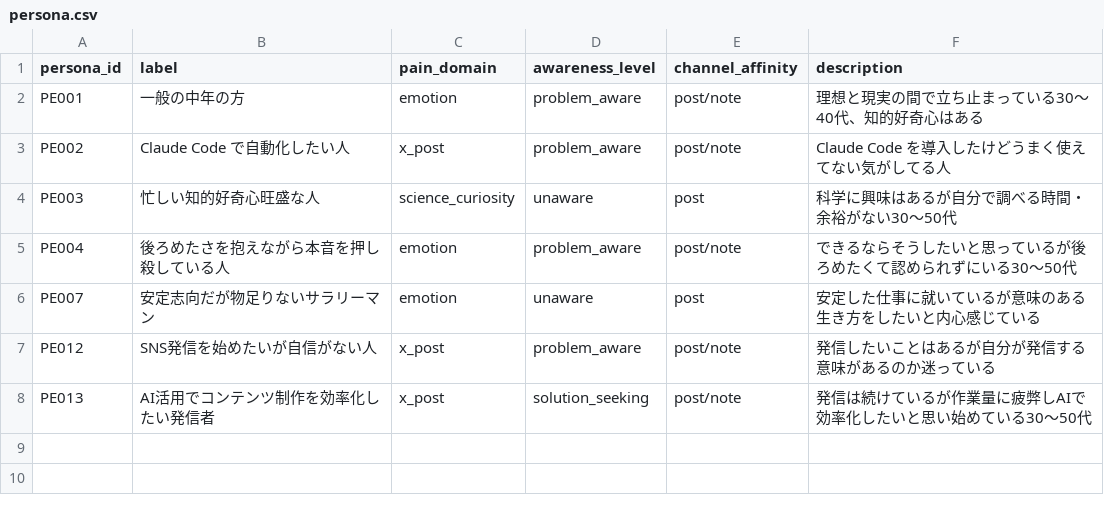
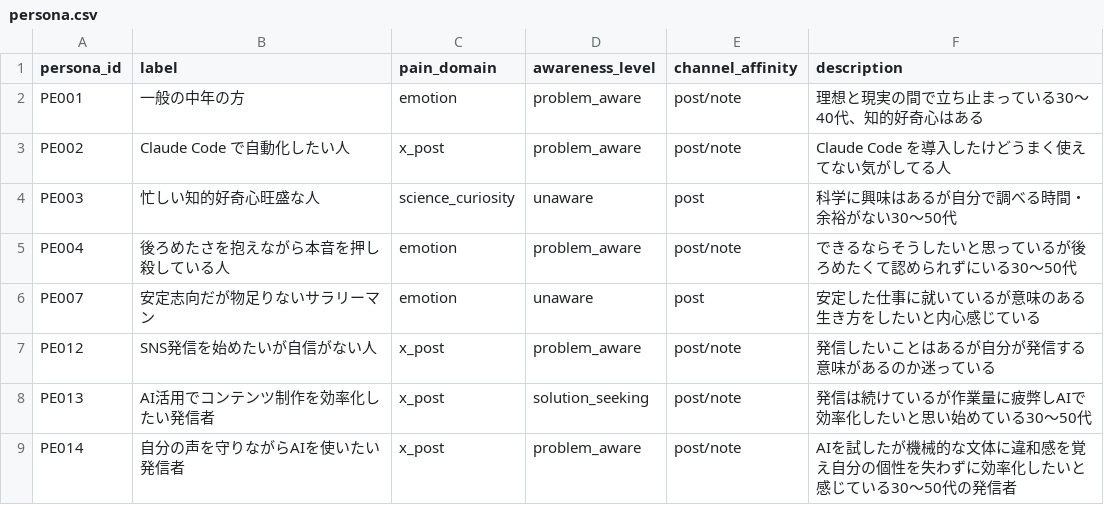
Before and after one commit to useakat/xClaude, a CSV file: database/persona.csv, drawn as a sheet.

```diff
--- a/database/persona.csv
+++ b/database/persona.csv
@@ -8 +8,2 @@ PE012,SNS発信を始めたいが自信がない人,x_post,problem_aware,post/no
 PE013,AI活用でコンテンツ制作を効率化したい発信者,x_post,solution_seeking,post/note,発信は続けているが作業量に疲弊しAIで効率化したいと思い始めている30〜50代
+PE014,自分の声を守りながらAIを使いたい発信者,x_post,problem_aware,post/note,AIを試したが機械的な文体に違和感を覚え自分の個性を失わずに効率化したいと感じている30〜50代の発信者
```
Also changed, not shown: database/pain.csv, database/what.csv.
